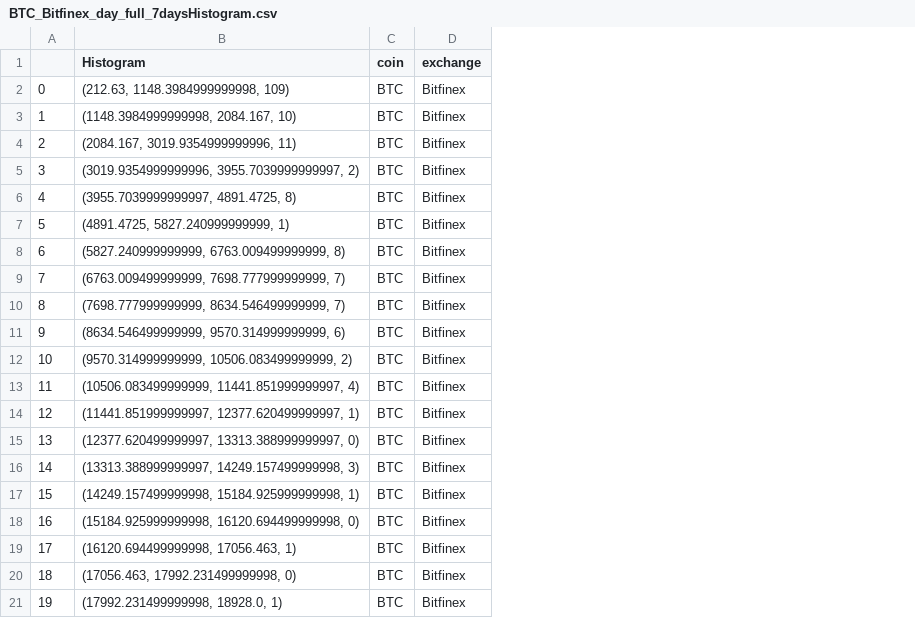
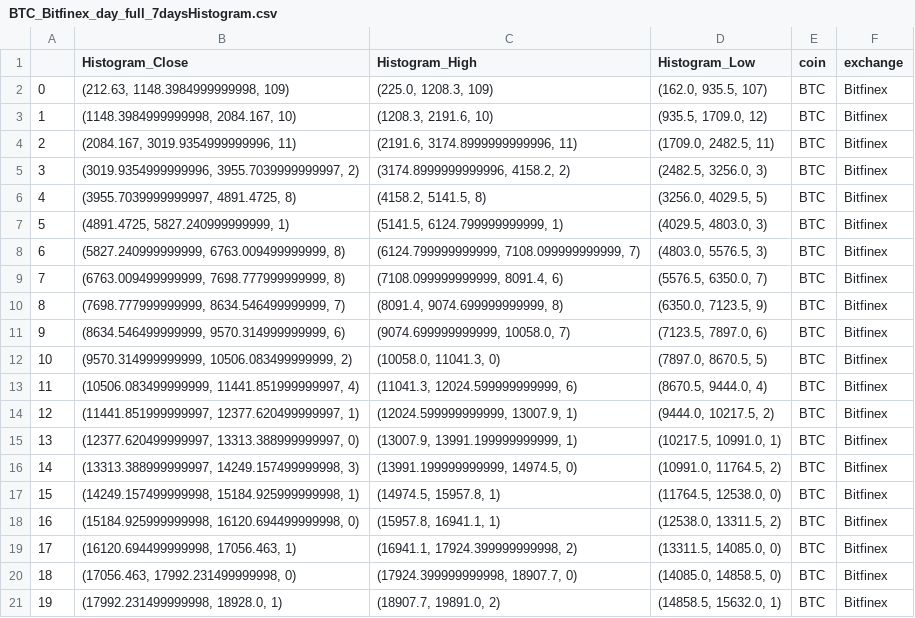
Before and after one commit to ankit-a-aggarwal/crypto-analysis-duplicate, a CSV file: data/BTC_Bitfinex_day_full_7daysHistogram.csv, drawn as a sheet; the diff names each change by its address in the sheet, - before the commit and + after, or states it on an @@ line.

```diff
--- a/data/BTC_Bitfinex_day_full_7daysHistogram.csv
+++ b/data/BTC_Bitfinex_day_full_7daysHistogram.csv
+column C (Histogram_High), rows 2-21: (225.0, 1208.3, 109) | (1208.3, 2191.6, 10) | (2191.6, 3174.8999999999996, 11) | (3174.8999999999996, 4158.2, 2) | (4158.2, 5141.5, 8) | (5141.5, 6124.799999999999, 1) | (6124.799999999999, 7108.099999999999, 7) | (7108.099999999999, 8091.4, 6) | (8091.4, 9074.699999999999, 8) | (9074.699999999999, 10058.0, 7) | (10058.0, 11041.3, 0) | (11041.3, 12024.599999999999, 6) | (12024.599999999999, 13007.9, 1) | (13007.9, 13991.199999999999, 1) | (13991.199999999999, 14974.5, 0) | (14974.5, 15957.8, 1) | (15957.8, 16941.1, 1) | (16941.1, 17924.399999999998, 2) | (17924.399999999998, 18907.7, 0) | (18907.7, 19891.0, 2)
+column D (Histogram_Low), rows 2-21: (162.0, 935.5, 107) | (935.5, 1709.0, 12) | (1709.0, 2482.5, 11) | (2482.5, 3256.0, 3) | (3256.0, 4029.5, 5) | (4029.5, 4803.0, 3) | (4803.0, 5576.5, 3) | (5576.5, 6350.0, 7) | (6350.0, 7123.5, 9) | (7123.5, 7897.0, 6) | (7897.0, 8670.5, 5) | (8670.5, 9444.0, 4) | (9444.0, 10217.5, 2) | (10217.5, 10991.0, 1) | (10991.0, 11764.5, 2) | (11764.5, 12538.0, 0) | (12538.0, 13311.5, 2) | (13311.5, 14085.0, 0) | (14085.0, 14858.5, 0) | (14858.5, 15632.0, 1)
-B1: Histogram
+B1: Histogram_Close
-B9 (Histogram_Close): (6763.009499999999, 7698.777999999999, 7)
+B9 (Histogram_Close): (6763.009499999999, 7698.777999999999, 8)
```
Also changed, not shown: data/BTC_Bitfinex_day_full_14daysHistogram.csv, data/BTC_Bitfinex_day_full_1dayHistogram.csv, 14 other files.
